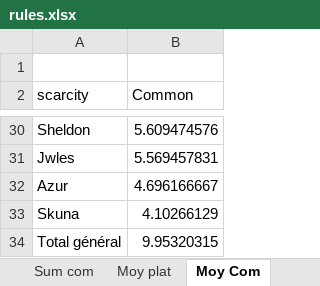
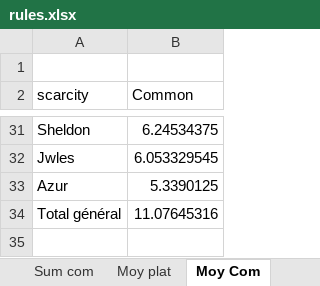
Before and after one commit to JulienMaille/rules-market-watcher, an Excel workbook: rules.xlsx, sheet Moy Com, drawn as a sheet; only a part is shown, gaps mark what is left out; values as stored, in another font and other column widths than the file's, no borders; charts and pictures not drawn; removed rows and columns are numbered as before the commit, all else as after; the diff covers the shown part only; the diff names each change by its address in the sheet, - before the commit and + after, or states it on an @@ line.

```diff
--- a/rules.xlsx (sheet Moy Com)
+++ b/rules.xlsx (sheet Moy Com)
-B31 (Common): 5.609474576
+B31 (Common): 6.24534375
-B32 (Common): 5.569457831
+B32 (Common): 6.053329545
-B33 (Common): 4.696166667
+B33 (Common): 5.3390125
-row 33: Skuna | 4.10266129
-B34 (Common): 9.95320315
+B34 (Common): 11.07645316
```
Also changed, not shown: 6 added rows, 5 removed rows and 20 edited cells elsewhere in this sheet, sheet export, sheet Sum serial, sheet ventes date, sheet Histogramme, sheet nb ventes, sheet Sum plat, 2 more sheets, other sheet tabs, charts or pictures, 4 other files.
